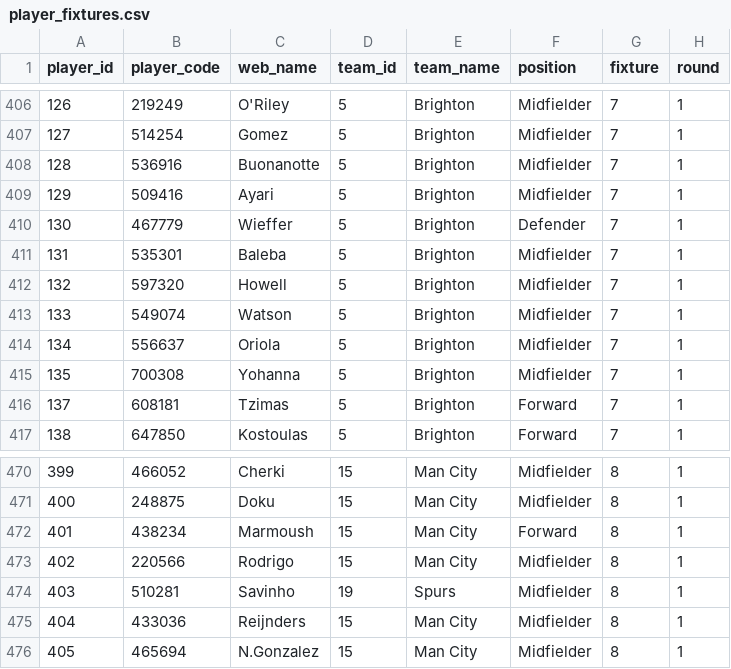
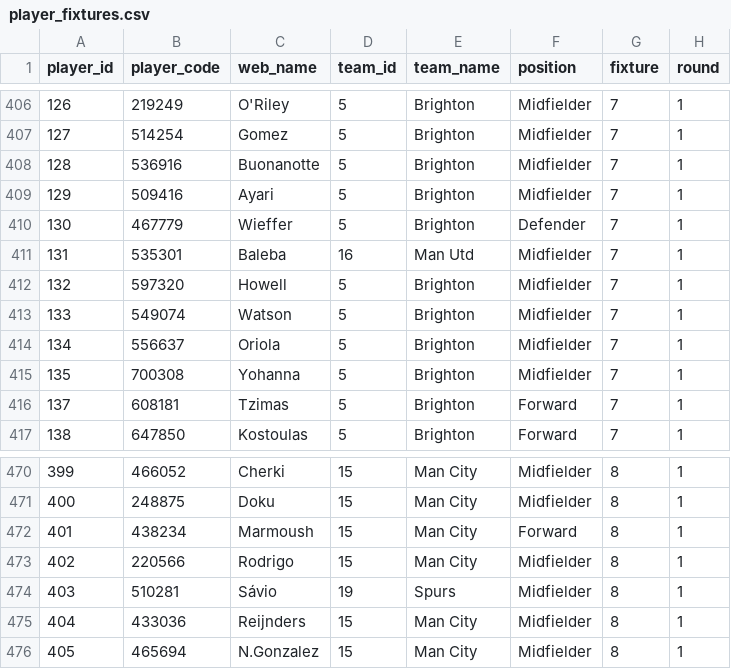
Before and after one commit to tametheboardgame/fpl-data-model, a CSV file: data/chatgpt/player_fixtures.csv, drawn as a sheet; only a part is shown, gaps mark what is left out; the diff names each change by its address in the sheet, - before the commit and + after, or states it on an @@ line.

```diff
--- a/data/chatgpt/player_fixtures.csv
+++ b/data/chatgpt/player_fixtures.csv
-D411 (team_id): 5
+D411 (team_id): 16
-E411 (team_name): Brighton
+E411 (team_name): Man Utd
-C474 (web_name): Savinho
+C474 (web_name): Sávio
```
Also changed, not shown: data/history/current_player_past_seasons.csv, 1 other file.
